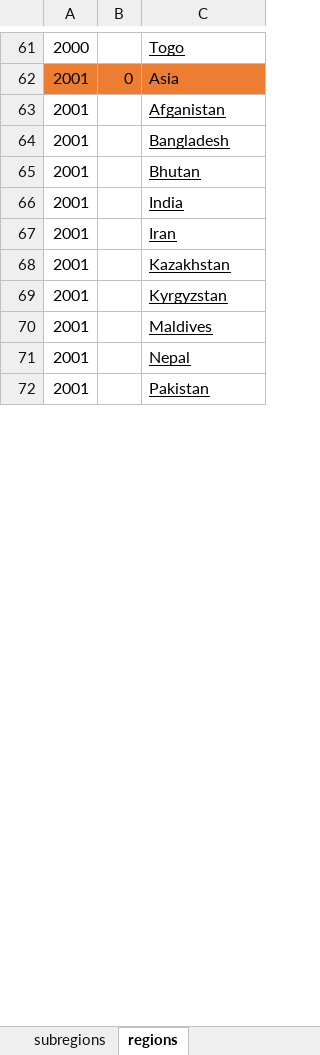
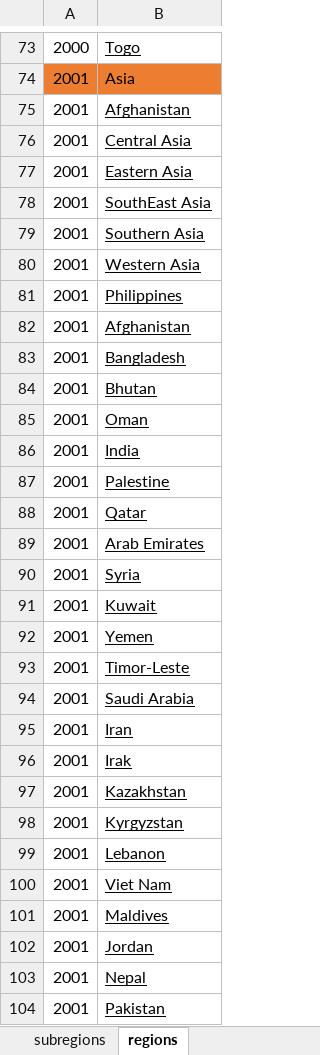
Before and after one commit to surfmachine/globalfootprint, an Excel workbook: data/region/regionmap.xlsx, sheet regions, drawn as a sheet; only a part is shown, gaps mark what is left out; values as stored, in another font and other column widths than the file's, no borders; removed rows and columns are numbered as before the commit, all else as after; the diff covers the shown part only; the diff names each change by its address in the sheet, - before the commit and + after, or states it on an @@ line.

```diff
--- a/data/region/regionmap.xlsx (sheet regions)
+++ b/data/region/regionmap.xlsx (sheet regions)
-column B, row 62: 0
-B75: Afganistan
+B75: Afghanistan
+row 76: 2001 | Central Asia
+row 77: 2001 | Eastern Asia
+row 78: 2001 | SouthEast Asia
+row 79: 2001 | Southern Asia
+row 80: 2001 | Western Asia
+row 81: 2001 | Philippines
+row 82: 2001 | Afghanistan
+row 85: 2001 | Oman
+row 87: 2001 | Palestine
+row 88: 2001 | Qatar
+row 89: 2001 | Arab Emirates
+row 90: 2001 | Syria
+row 91: 2001 | Kuwait
+row 92: 2001 | Yemen
+row 93: 2001 | Timor-Leste
+row 94: 2001 | Saudi Arabia
+row 96: 2001 | Irak
+row 99: 2001 | Lebanon
+row 100: 2001 | Viet Nam
+row 102: 2001 | Jordan
```
Also changed, not shown: 55 added rows, 1 removed row and 13 edited cells elsewhere in this sheet, 8 other files.
